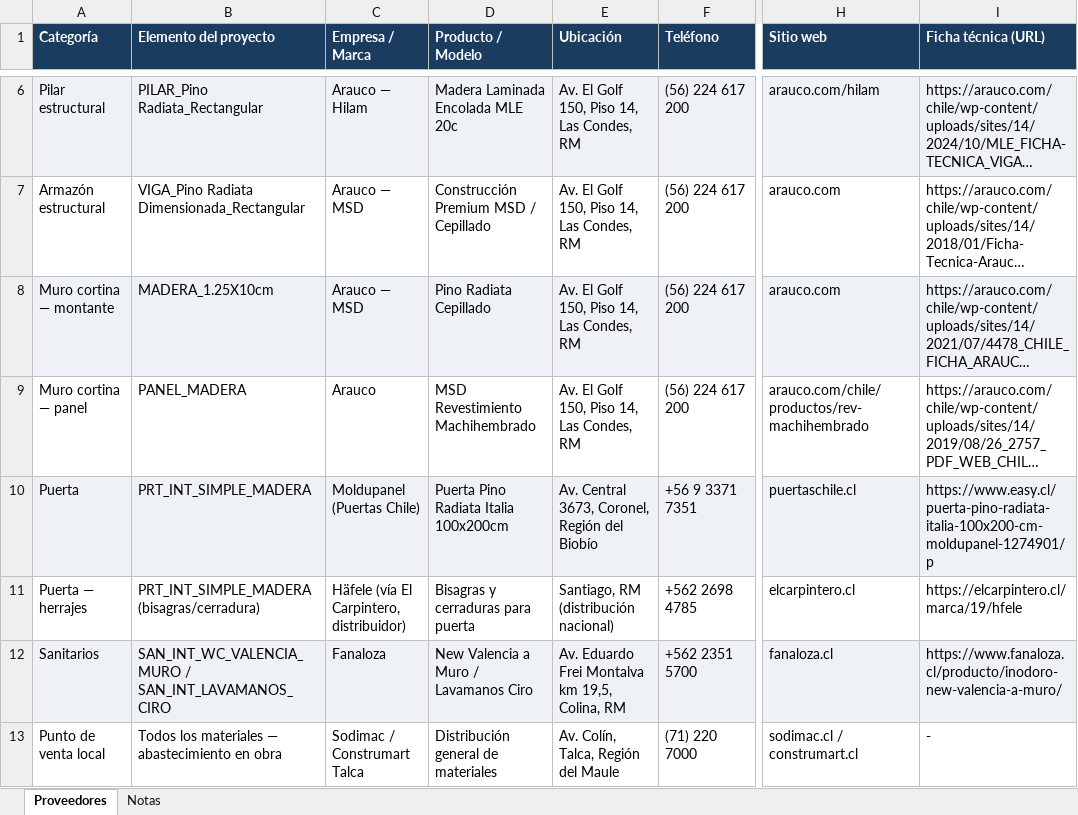
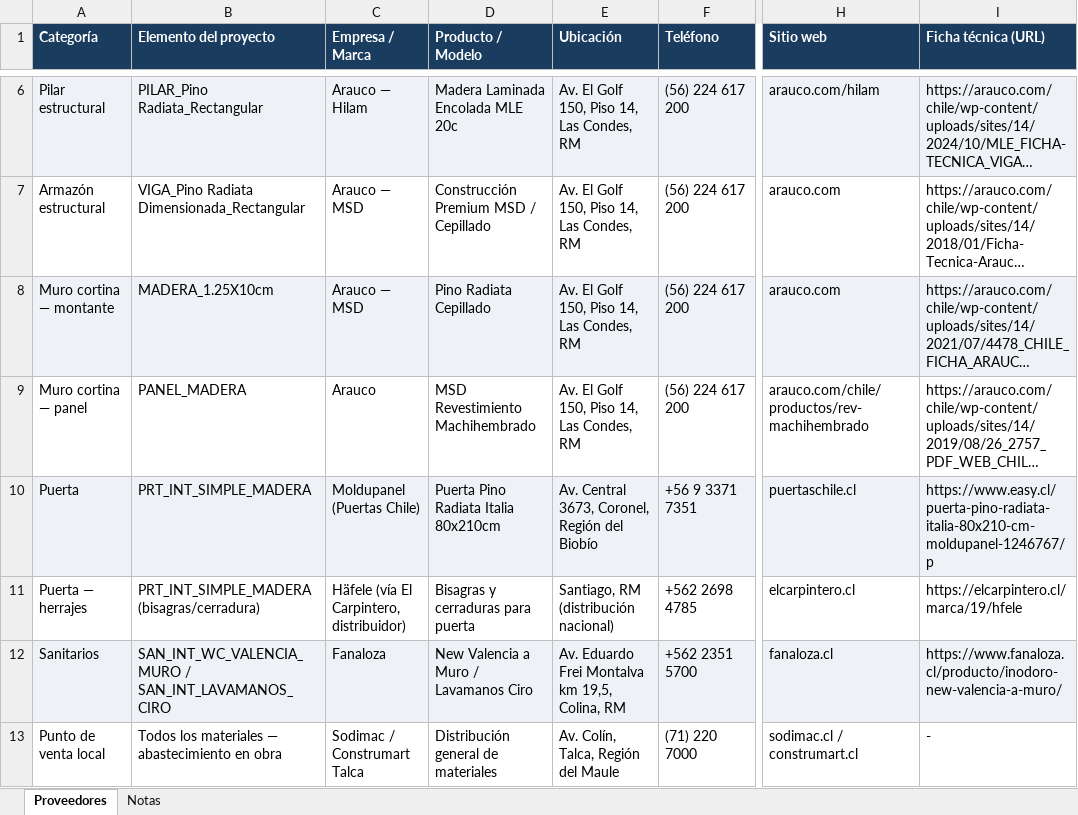
Before and after one commit to malvarez2890-lang/pausa-maule, an Excel workbook: 02_Proveedores/Fichas_Proveedores_Pausa_Maule.xlsx, sheet Proveedores, drawn as a sheet; only a part is shown, gaps mark what is left out; long unchanged cells end in …; values as stored, in another font and other column widths than the file's, no borders; the diff names each change by its address in the sheet, - before the commit and + after, or states it on an @@ line.

```diff
--- a/02_Proveedores/Fichas_Proveedores_Pausa_Maule.xlsx (sheet Proveedores)
+++ b/02_Proveedores/Fichas_Proveedores_Pausa_Maule.xlsx (sheet Proveedores)
-D10 (Producto / Modelo): Puerta Pino Radiata Italia 100x200cm
+D10 (Producto / Modelo): Puerta Pino Radiata Italia 80x210cm
-I10 (Ficha técnica (URL)): https://www.easy.cl/puerta-pino-radiata-italia-100x200-cm-moldupanel-1274901/p
+I10 (Ficha técnica (URL)): https://www.easy.cl/puerta-pino-radiata-italia-80x210-cm-moldupanel-1246767/p
```
Also changed, not shown: 03_Documentos_Tecnicos/PEB_Pausa_Maule_completado.xlsx, 8 other files.
